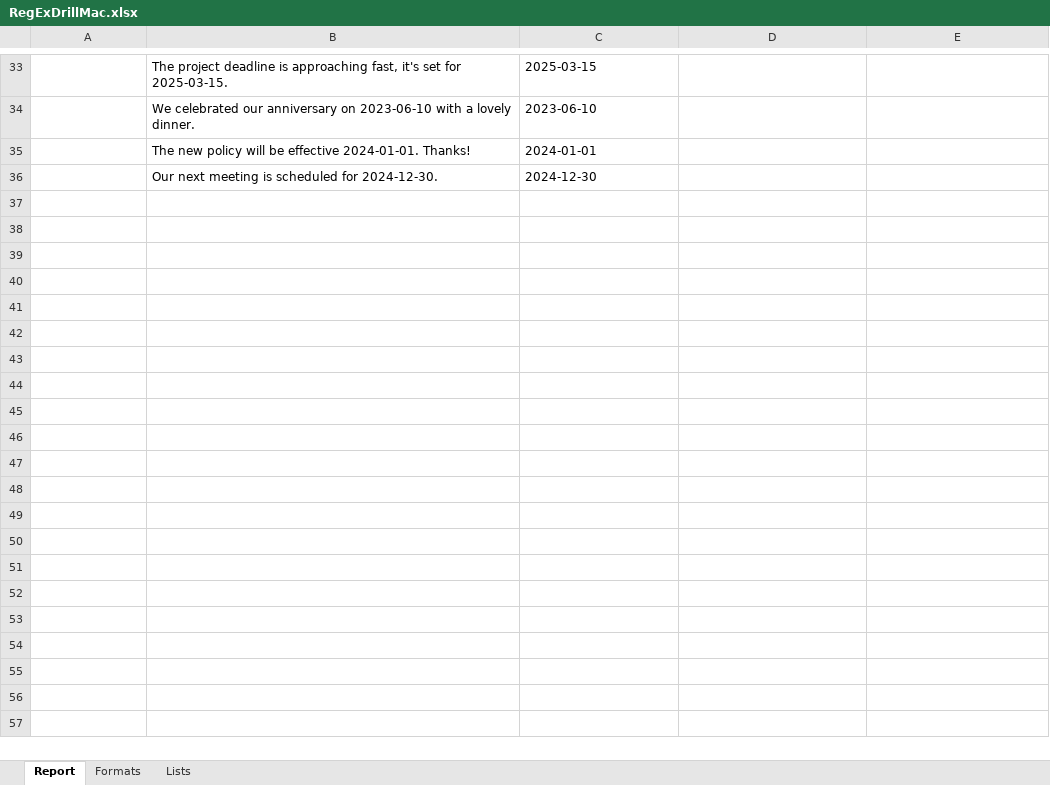
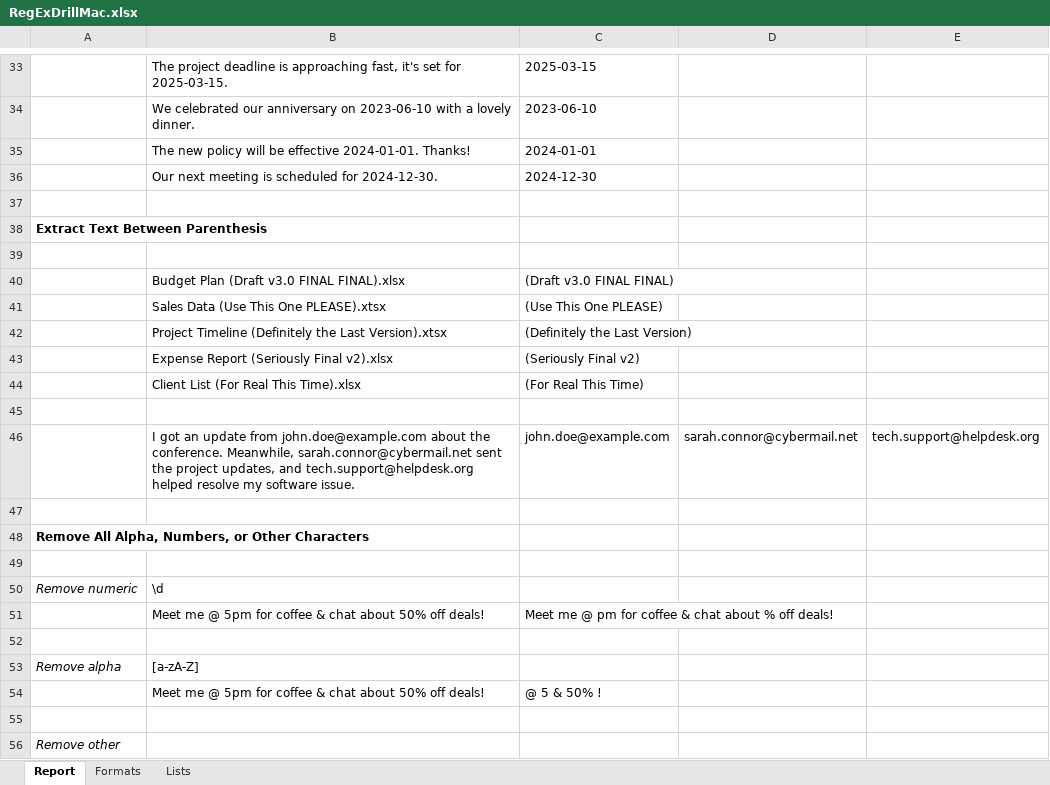
Before and after one commit to ziggle/PowerQueryBitsAndPieces, an Excel workbook: RegExDrillMac.xlsx, sheet Report, drawn as a sheet; only a part is shown, gaps mark what is left out; values as stored, in another font and other column widths than the file's, no borders; charts and pictures not drawn; the diff covers the shown part only; the diff names each change by its address in the sheet, - before the commit and + after, or states it on an @@ line.

Commit message:
Interim

```diff
--- a/RegExDrillMac.xlsx (sheet Report)
+++ b/RegExDrillMac.xlsx (sheet Report)
+row 37: (empty)
+row 38: Extract Text Between Parenthesis
+row 39: (empty)
+row 40:  | Budget Plan (Draft v3.0 FINAL FINAL).xlsx | (Draft v3.0 FINAL FINAL)
+row 41:  | Sales Data (Use This One PLEASE).xtsx | (Use This One PLEASE)
+row 42:  | Project Timeline (Definitely the Last Version).xtsx | (Definitely the Last Version)
+row 43:  | Expense Report (Seriously Final v2).xlsx | (Seriously Final v2)
+row 44:  | Client List (For Real This Time).xlsx | (For Real This Time)
+row 45: (empty)
+row 46:  | I got an update from john.doe@example.com about the conference. Meanwhile, sarah.connor@cybermail.net sent the project updates, and tech.support@helpdesk.org helped resolve my software issue. | john.doe@example.com | sarah.connor@cybermail.net | tech.support@helpdesk.org
+row 47: (empty)
+row 48: Remove All Alpha, Numbers, or Other Characters
+row 49: (empty)
+row 50: Remove numeric | \d
+row 51:  | Meet me @ 5pm for coffee & chat about 50% off deals! | Meet me @ pm for coffee & chat about % off deals!
+row 52: (empty)
+row 53: Remove alpha | [a-zA-Z]
+row 54:  | Meet me @ 5pm for coffee & chat about 50% off deals! | @ 5 & 50% !
+row 55: (empty)
+row 56: Remove other
```
Also changed, not shown: 17 added rows elsewhere in this sheet, charts or pictures.
